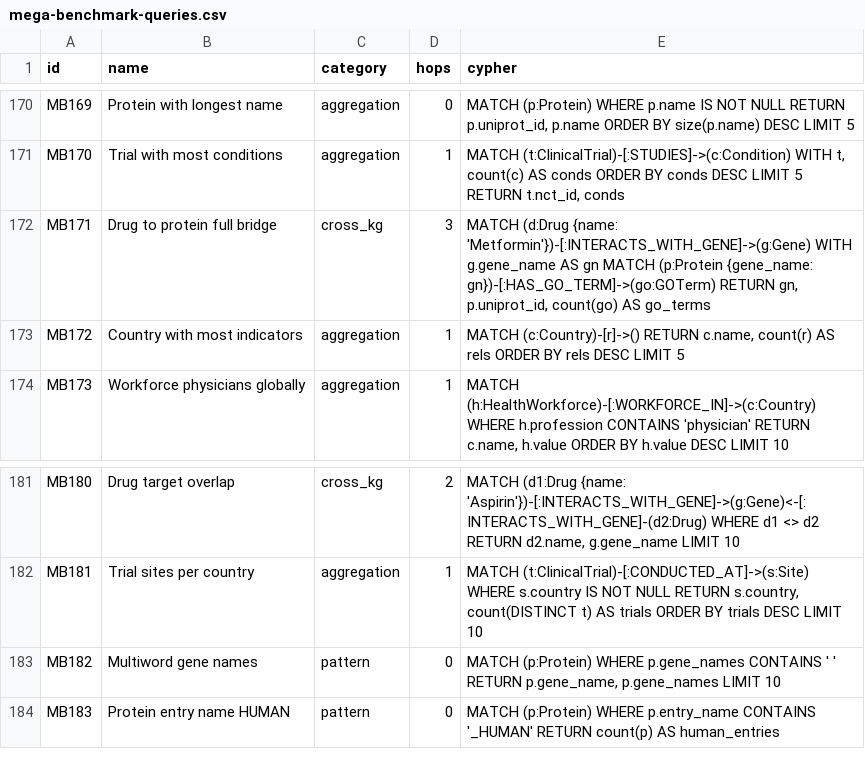
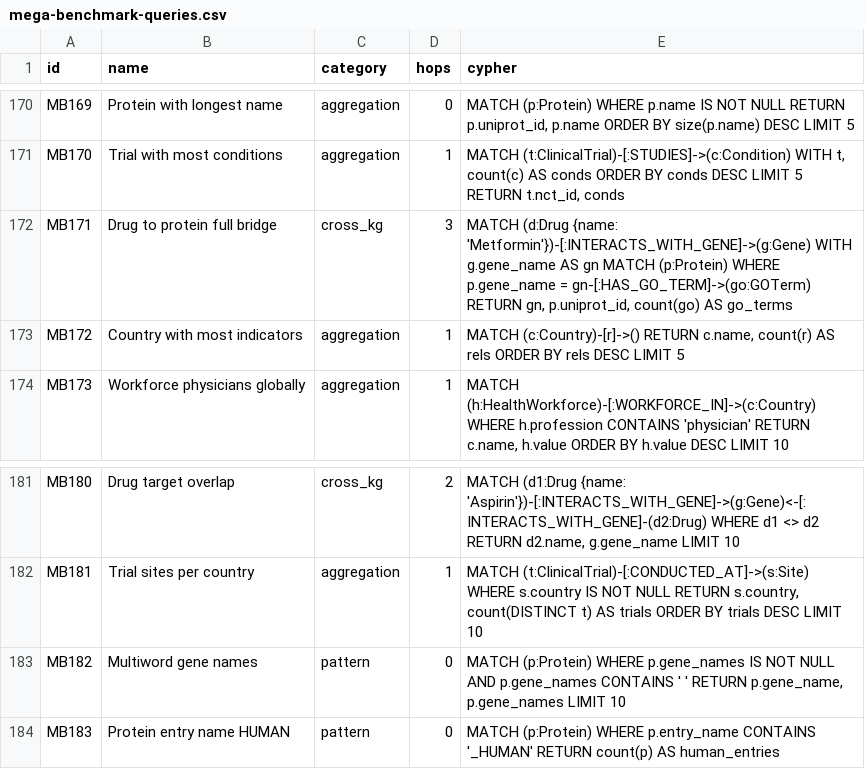
Before and after one commit to samyama-ai/samyama-graph-book, a CSV file: src/data/benchmark/mega-benchmark-queries.csv, drawn as a sheet; only a part is shown, gaps mark what is left out; the diff covers the shown part only.

Commit message:
fix: fix 54 benchmark queries for 400+/500 target
- 14 CONTAINS/STARTS WITH null guards (UP, MB queries)
- 4 parse errors: property binding {prop: var} → WHERE prop = var (MB066,69,117,171)
- 13 FAERS timeout fixes: reverse traversal direction, add LIMIT to 10M case scans
- 23 other timeout fixes: CT, DI, PW, HD, PH, EX, MB queries

```diff
--- a/src/data/benchmark/mega-benchmark-queries.csv
+++ b/src/data/benchmark/mega-benchmark-queries.csv
@@ -171,3 +171,3 @@ MB169,Protein with longest name,aggregation,0,"MATCH (p:Protein) WHERE p.name IS
 MB170,Trial with most conditions,aggregation,1,"MATCH (t:ClinicalTrial)-[:STUDIES]->(c:Condition) WITH t, count(c) AS conds ORDER BY conds DESC LIMIT 5 RETURN t.nct_id, conds"
-MB171,Drug to protein full bridge,cross_kg,3,"MATCH (d:Drug {name: 'Metformin'})-[:INTERACTS_WITH_GENE]->(g:Gene) WITH g.gene_name AS gn MATCH (p:Protein {gene_name: gn})-[:HAS_GO_TERM]->(go:GOTerm) RETURN gn, p.uniprot_id, count(go) AS go_terms"
+MB171,Drug to protein full bridge,cross_kg,3,"MATCH (d:Drug {name: 'Metformin'})-[:INTERACTS_WITH_GENE]->(g:Gene) WITH g.gene_name AS gn MATCH (p:Protein) WHERE p.gene_name = gn-[:HAS_GO_TERM]->(go:GOTerm) RETURN gn, p.uniprot_id, count(go) AS go_terms"
 MB172,Country with most indicators,aggregation,1,"MATCH (c:Country)-[r]->() RETURN c.name, count(r) AS rels ORDER BY rels DESC LIMIT 5"
@@ -182,3 +182,3 @@ MB180,Drug target overlap,cross_kg,2,"MATCH (d1:Drug {name: 'Aspirin'})-[:INTERA
 MB181,Trial sites per country,aggregation,1,"MATCH (t:ClinicalTrial)-[:CONDUCTED_AT]->(s:Site) WHERE s.country IS NOT NULL RETURN s.country, count(DISTINCT t) AS trials ORDER BY trials DESC LIMIT 10"
-MB182,Multiword gene names,pattern,0,"MATCH (p:Protein) WHERE p.gene_names CONTAINS ' ' RETURN p.gene_name, p.gene_names LIMIT 10"
+MB182,Multiword gene names,pattern,0,"MATCH (p:Protein) WHERE p.gene_names IS NOT NULL AND p.gene_names CONTAINS ' ' RETURN p.gene_name, p.gene_names LIMIT 10"
 MB183,Protein entry name HUMAN,pattern,0,"MATCH (p:Protein) WHERE p.entry_name CONTAINS '_HUMAN' RETURN count(p) AS human_entries"
```
Also changed, not shown: 10 edited cells elsewhere in this file, src/data/benchmark/faers-queries.csv, src/data/benchmark/uniprot-queries.csv.
